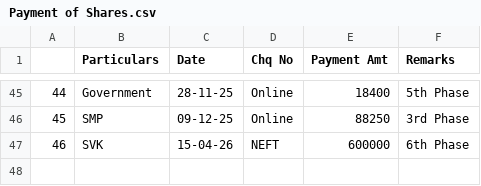
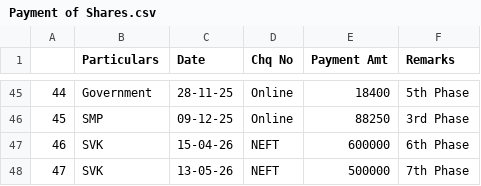
Before and after one commit to tejukargal/SMP-Admn-Stats_1-2025-26, a CSV file: Payment of Shares.csv, drawn as a sheet; only a part is shown, gaps mark what is left out; the diff names each change by its address in the sheet, - before the commit and + after, or states it on an @@ line.

Commit message:
Add files via upload

```diff
--- a/Payment of Shares.csv
+++ b/Payment of Shares.csv
+row 48: 47 | SVK | 13-05-26 | NEFT | 500000 | 7th Phase
```
